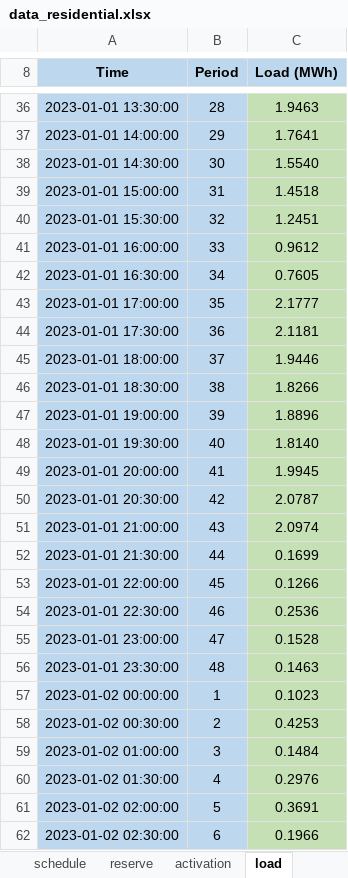
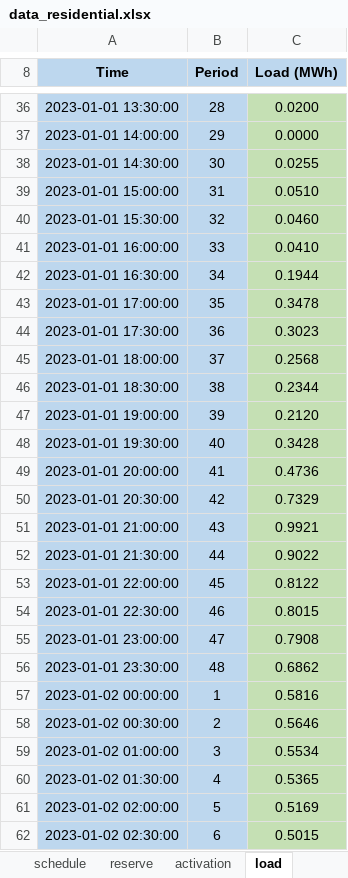
Before and after one commit to AlmostDoneButNever/bess-optimizer, an Excel workbook: flask/v5/templates/data_residential.xlsx, sheet load, drawn as a sheet; only a part is shown, gaps mark what is left out; values as stored, in another font and other column widths than the file's, no borders; the diff covers the shown part only; the diff names each change by its address in the sheet, - before the commit and + after, or states it on an @@ line.

```diff
--- a/flask/v5/templates/data_residential.xlsx (sheet load)
+++ b/flask/v5/templates/data_residential.xlsx (sheet load)
-C36 (Load (MWh)): 1.9463
+C36 (Load (MWh)): 0.0200
-C37 (Load (MWh)): 1.7641
+C37 (Load (MWh)): 0.0000
-C38 (Load (MWh)): 1.5540
+C38 (Load (MWh)): 0.0255
-C39 (Load (MWh)): 1.4518
+C39 (Load (MWh)): 0.0510
-C40 (Load (MWh)): 1.2451
+C40 (Load (MWh)): 0.0460
-C41 (Load (MWh)): 0.9612
+C41 (Load (MWh)): 0.0410
-C42 (Load (MWh)): 0.7605
+C42 (Load (MWh)): 0.1944
-C43 (Load (MWh)): 2.1777
+C43 (Load (MWh)): 0.3478
-C44 (Load (MWh)): 2.1181
+C44 (Load (MWh)): 0.3023
-C45 (Load (MWh)): 1.9446
+C45 (Load (MWh)): 0.2568
-C46 (Load (MWh)): 1.8266
+C46 (Load (MWh)): 0.2344
-C47 (Load (MWh)): 1.8896
+C47 (Load (MWh)): 0.2120
-C48 (Load (MWh)): 1.8140
+C48 (Load (MWh)): 0.3428
-C49 (Load (MWh)): 1.9945
+C49 (Load (MWh)): 0.4736
-C50 (Load (MWh)): 2.0787
+C50 (Load (MWh)): 0.7329
-C51 (Load (MWh)): 2.0974
+C51 (Load (MWh)): 0.9921
-C52 (Load (MWh)): 0.1699
+C52 (Load (MWh)): 0.9022
-C53 (Load (MWh)): 0.1266
+C53 (Load (MWh)): 0.8122
-C54 (Load (MWh)): 0.2536
+C54 (Load (MWh)): 0.8015
-C55 (Load (MWh)): 0.1528
+C55 (Load (MWh)): 0.7908
-C56 (Load (MWh)): 0.1463
+C56 (Load (MWh)): 0.6862
-C57 (Load (MWh)): 0.1023
+C57 (Load (MWh)): 0.5816
-C58 (Load (MWh)): 0.4253
+C58 (Load (MWh)): 0.5646
-C59 (Load (MWh)): 0.1484
+C59 (Load (MWh)): 0.5534
-C60 (Load (MWh)): 0.2976
+C60 (Load (MWh)): 0.5365
-C61 (Load (MWh)): 0.3691
+C61 (Load (MWh)): 0.5169
-C62 (Load (MWh)): 0.1966
+C62 (Load (MWh)): 0.5015
```
Also changed, not shown: 309 edited cells elsewhere in this sheet, flask/v5/templates/data_commercial.xlsx, 2 other files.
